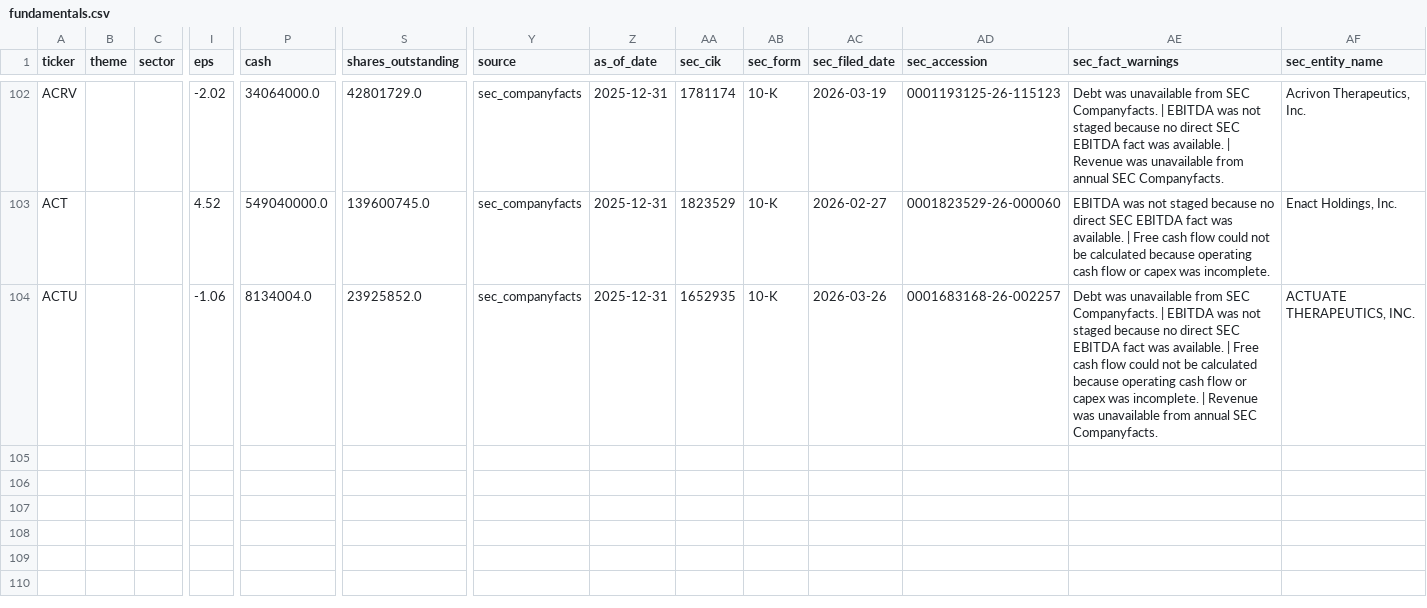
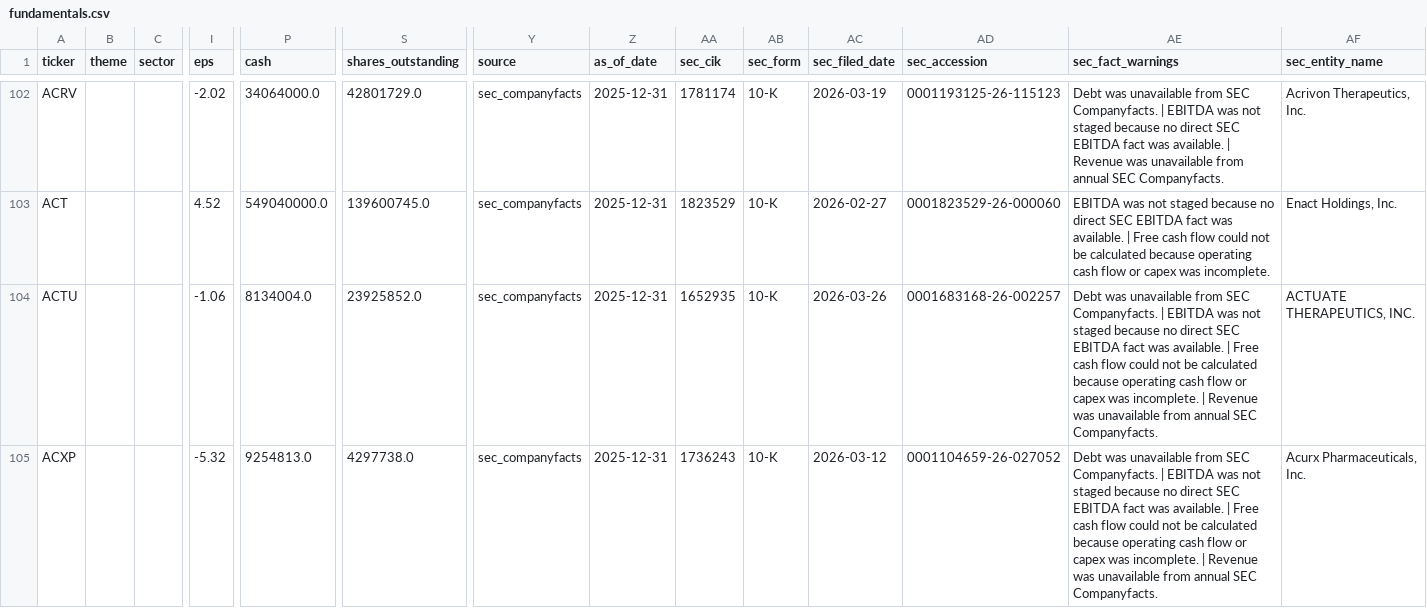
Before and after one commit to YuzeJ21/Stock-Analysis, a CSV file: data/fundamentals.csv, drawn as a sheet; only a part is shown, gaps mark what is left out; rows hold the shown columns only; the diff names each change by its address in the sheet, - before the commit and + after, or states it on an @@ line.

```diff
--- a/data/fundamentals.csv
+++ b/data/fundamentals.csv
+row 105: ACXP |  |  | -5.32 | 9254813.0 | 4297738.0 | sec_companyfacts | 2025-12-31 | 1736243 | 10-K | 2026-03-12 | 0001104659-26-027052 | Debt was unavailable from SEC Companyfacts. | EBITDA was not staged because no direct SEC EBITDA fact was available. | Free cash flow could not be calculated because operating cash flow or capex was incomplete. | Revenue was unavailable from annual SEC Companyfacts. | Acurx Pharmaceuticals, Inc.
```
Also changed, not shown: data/reviewed_batch_proofs.csv.
